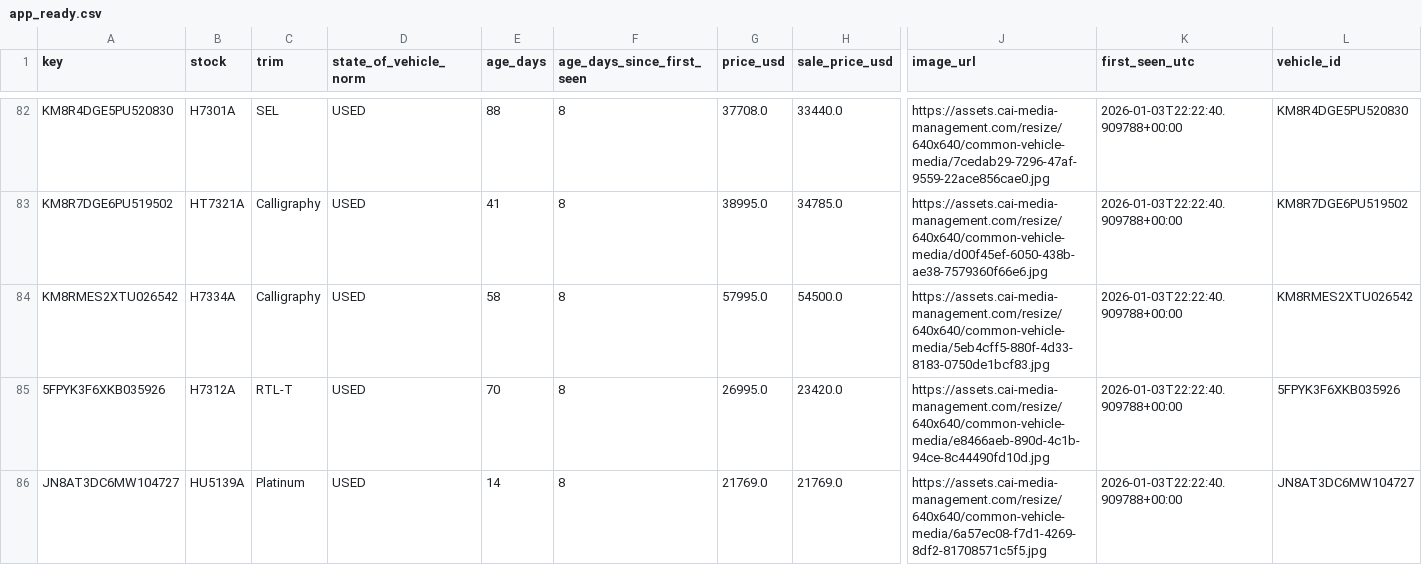
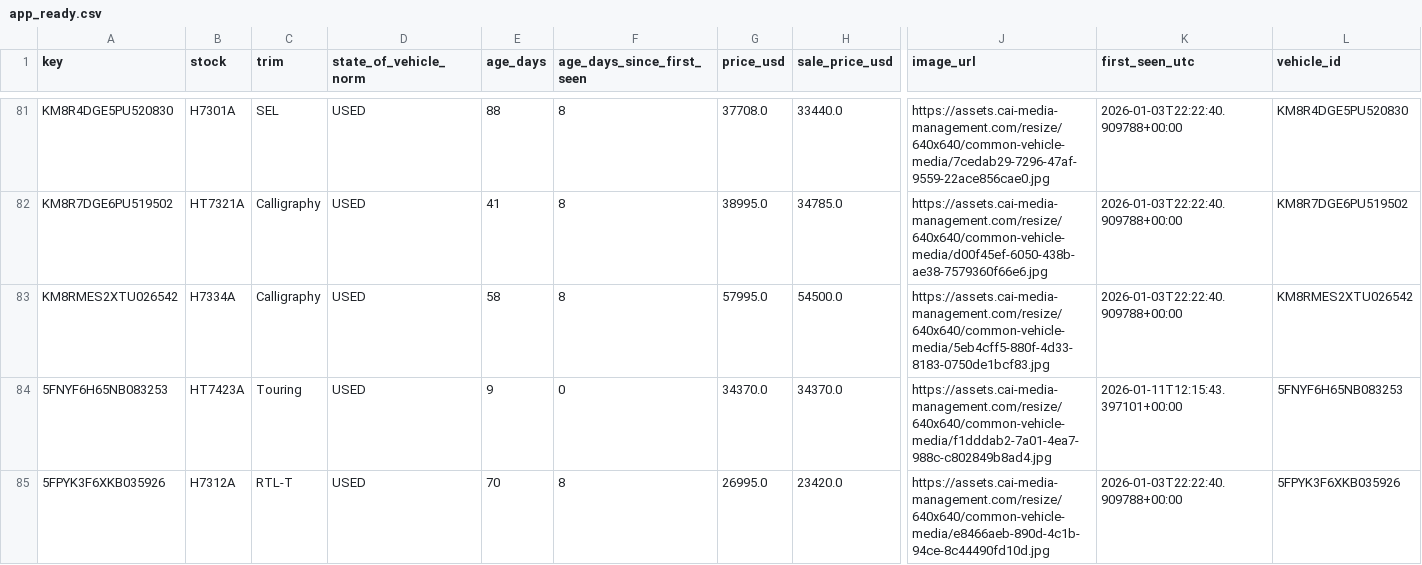
Before and after one commit to BabakRosewater/inventory_history, a CSV file: data/latest/app_ready.csv, drawn as a sheet; only a part is shown, gaps mark what is left out; the shorter side is filled out with more unchanged rows; rows hold the shown columns only; the diff covers the shown part only; the diff names each change by its address in the sheet, - before the commit and + after, or states it on an @@ line.

```diff
--- a/data/latest/app_ready.csv
+++ b/data/latest/app_ready.csv
+row 84: 5FNYF6H65NB083253 | HT7423A | Touring | USED | 9 | 0 | 34370.0 | 34370.0 | https://assets.cai-media-management.com/resize/640x640/common-vehicle-media/f1dddab2-7a01-4ea7-988c-c802849b8ad4.jpg | 2026-01-11T12:15:43.397101+00:00 | 5FNYF6H65NB083253
```
Also changed, not shown: 1 added row, 1 removed row and 1 edited cell elsewhere in this file, data/latest/MP16607.csv, data/manifest.csv, 4 other files.
